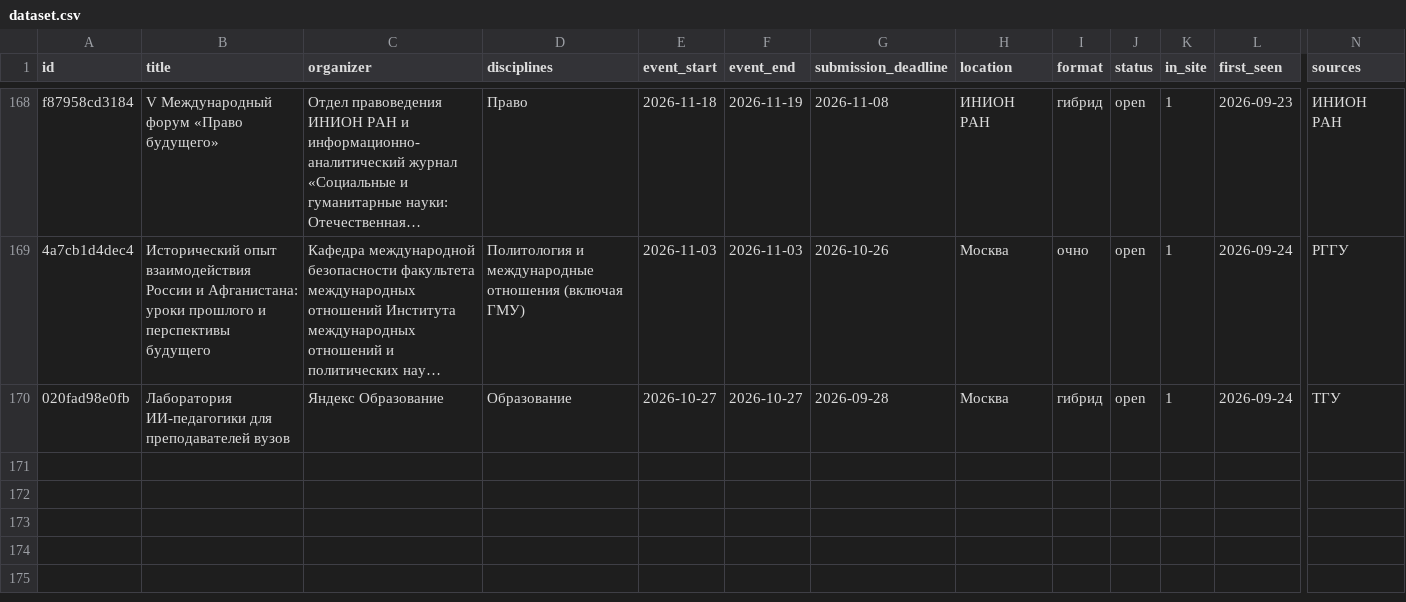
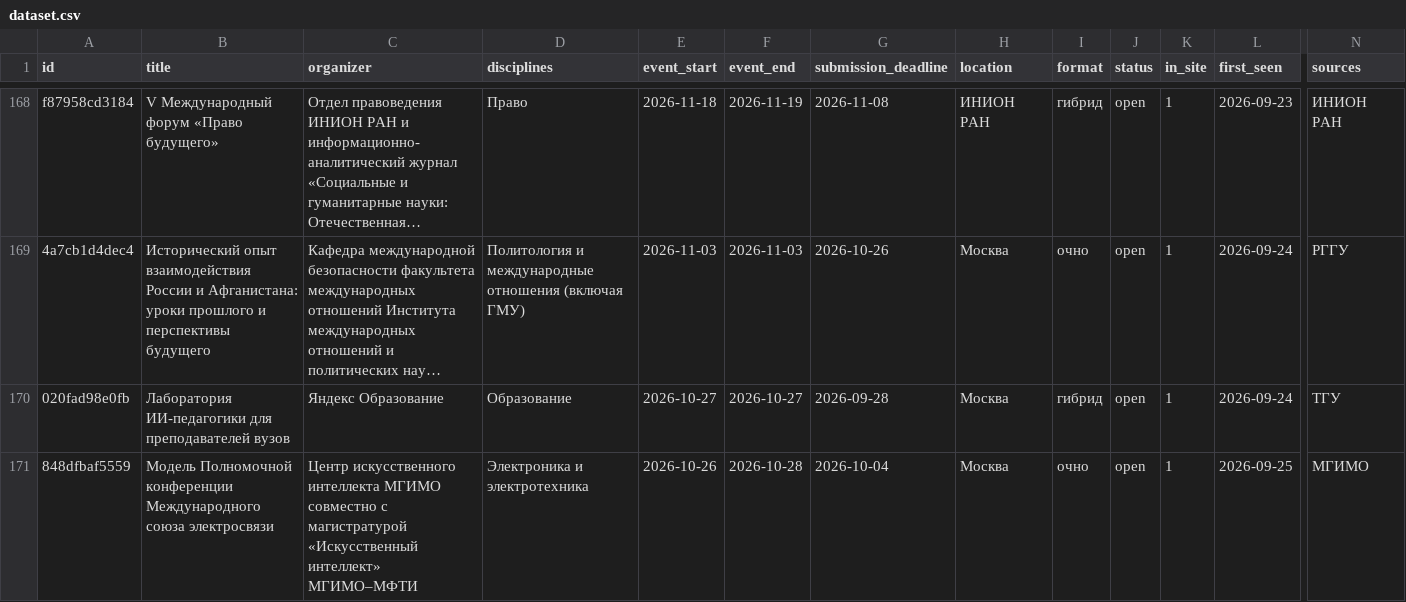
Before and after one commit to vadvu/conf-hub, a CSV file: docs/dataset.csv, drawn as a sheet; only a part is shown, gaps mark what is left out; long unchanged cells end in …; rows hold the shown columns only; the diff covers the shown part only; the diff names each change by its address in the sheet, - before the commit and + after, or states it on an @@ line.

```diff
--- a/docs/dataset.csv
+++ b/docs/dataset.csv
+row 171: 848dfbaf5559 | Модель Полномочной конференции Международного союза электросвязи | Центр искусственного интеллекта МГИМО совместно с магистратурой «Искусственный интеллект» МГИМО–МФТИ | Электроника и электротехника | 2026-10-26 | 2026-10-28 | 2026-10-04 | Москва | очно | open | 1 | 2026-09-25 | МГИМО
```
Also changed, not shown: 1 added row and 2 edited cells elsewhere in this file, 7 other files.
